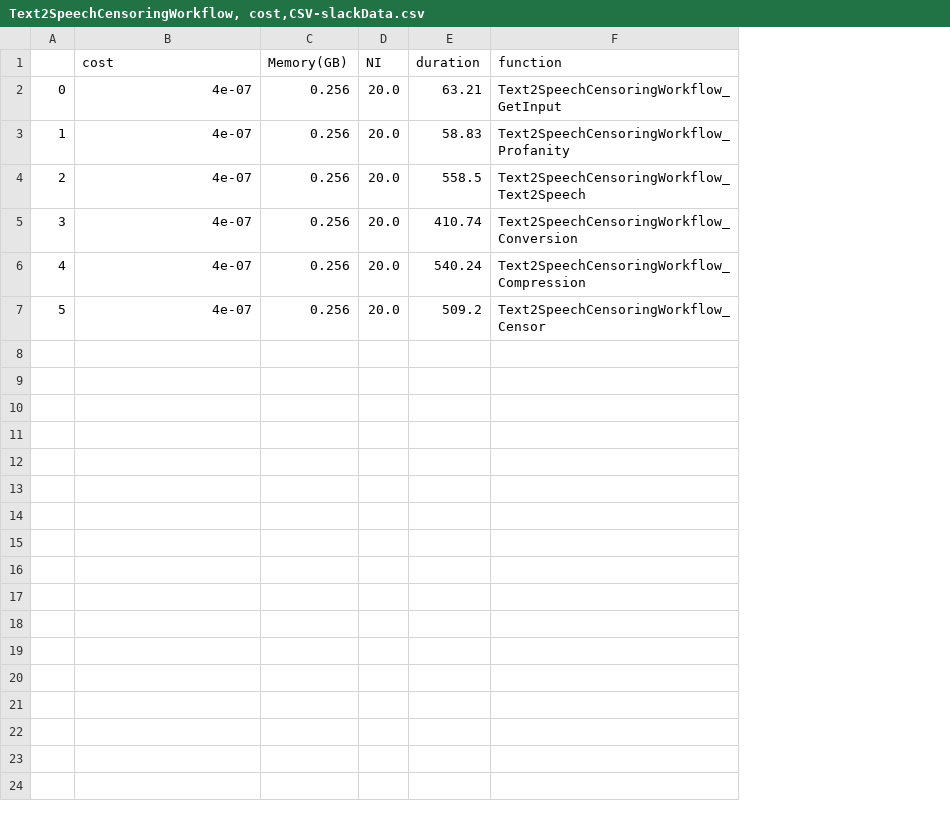
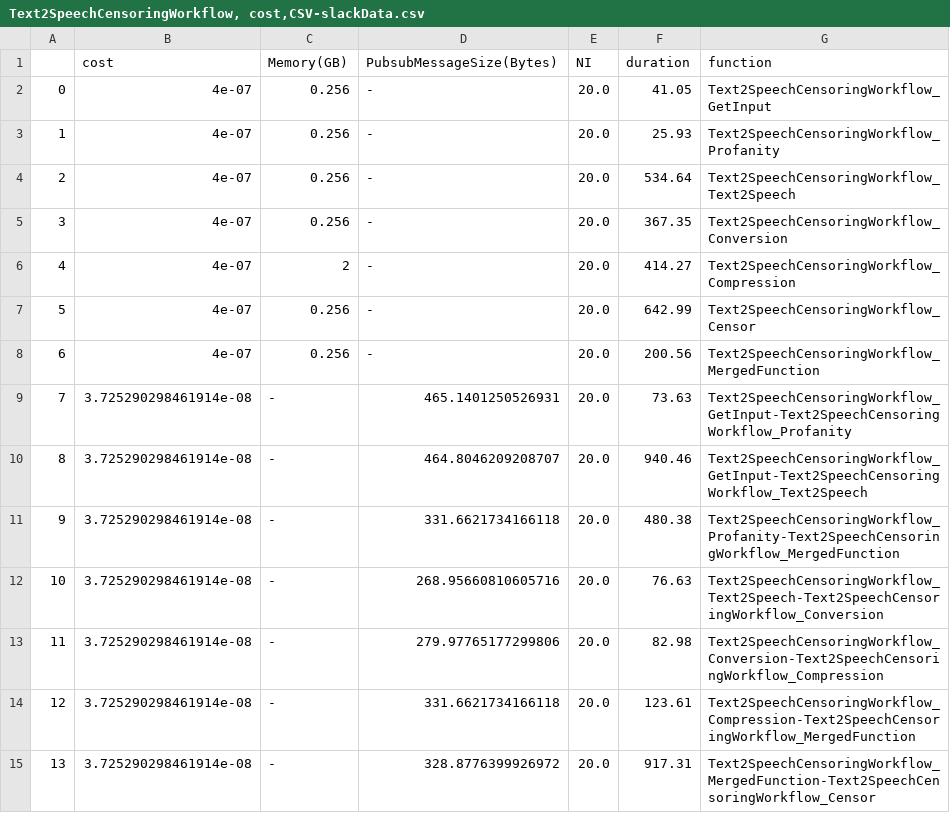
Before and after one commit to ubc-cirrus-lab/unfaasener, a CSV file: ranker/data/Text2SpeechCensoringWorkflow, cost,CSV-slackData.csv, drawn as a sheet; addresses are those after the commit; the diff names each change by its address in the sheet, - before the commit and + after, or states it on an @@ line.

```diff
--- a/ranker/data/Text2SpeechCensoringWorkflow, cost,CSV-slackData.csv
+++ b/ranker/data/Text2SpeechCensoringWorkflow, cost,CSV-slackData.csv
+column D (PubsubMessageSize(Bytes)), rows 2-5: all -; rows 7-8: - | -
-F2 (duration): 63.21
+F2 (duration): 41.05
-F3 (duration): 58.83
+F3 (duration): 25.93
-F4 (duration): 558.5
+F4 (duration): 534.64
-F5 (duration): 410.74
+F5 (duration): 367.35
+row 6: 4 | 4e-07 | 2 | - | 20.0 | 414.27 | Text2SpeechCensoringWorkflow_Compression
@@ column A renumbered between rows 7 and 8 @@
-F7 (duration): 540.24
+F7 (duration): 642.99
-G7 (function): Text2SpeechCensoringWorkflow_Compression
+G7 (function): Text2SpeechCensoringWorkflow_Censor
-F8 (duration): 509.2
+F8 (duration): 200.56
-G8 (function): Text2SpeechCensoringWorkflow_Censor
+G8 (function): Text2SpeechCensoringWorkflow_MergedFunction
+row 9: 7 | 3.725290298461914e-08 | - | 465.1401250526931 | 20.0 | 73.63 | Text2SpeechCensoringWorkflow_GetInput-Text2SpeechCensoringWorkflow_Profanity
+row 10: 8 | 3.725290298461914e-08 | - | 464.8046209208707 | 20.0 | 940.46 | Text2SpeechCensoringWorkflow_GetInput-Text2SpeechCensoringWorkflow_Text2Speech
+row 11: 9 | 3.725290298461914e-08 | - | 331.6621734166118 | 20.0 | 480.38 | Text2SpeechCensoringWorkflow_Profanity-Text2SpeechCensoringWorkflow_MergedFunction
+row 12: 10 | 3.725290298461914e-08 | - | 268.95660810605716 | 20.0 | 76.63 | Text2SpeechCensoringWorkflow_Text2Speech-Text2SpeechCensoringWorkflow_Conversion
+row 13: 11 | 3.725290298461914e-08 | - | 279.97765177299806 | 20.0 | 82.98 | Text2SpeechCensoringWorkflow_Conversion-Text2SpeechCensoringWorkflow_Compression
+row 14: 12 | 3.725290298461914e-08 | - | 331.6621734166118 | 20.0 | 123.61 | Text2SpeechCensoringWorkflow_Compression-Text2SpeechCensoringWorkflow_MergedFunction
+row 15: 13 | 3.725290298461914e-08 | - | 328.8776399926972 | 20.0 | 917.31 | Text2SpeechCensoringWorkflow_MergedFunction-Text2SpeechCensoringWorkflow_Censor
```
Also changed, not shown: log_parser/get_workflow_logs/data/Text2SpeechCensoringWorkflow/CSV-generatedData.csv, ranker/data/ImageProcessingWorkflow, cost,CSV-slackData.csv, 34 other files.
